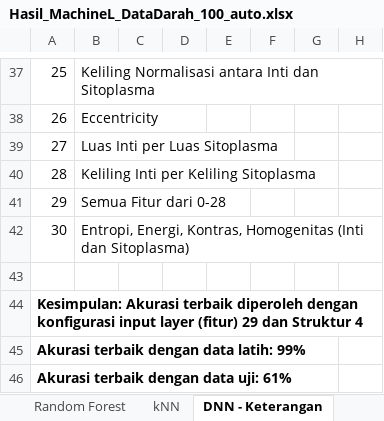
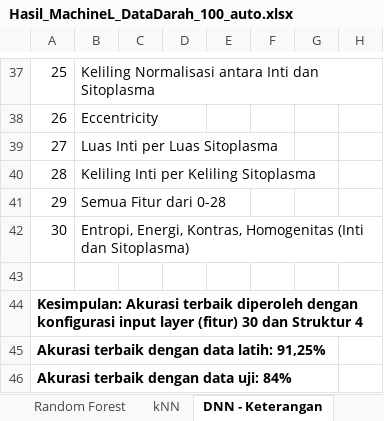
Before and after one commit to lzharif/Cidar, an Excel workbook: Hasil_MachineL_DataDarah_100_auto.xlsx, sheet DNN - Keterangan, drawn as a sheet; only a part is shown, gaps mark what is left out; values as stored, in another font and other column widths than the file's, no borders; table styles not drawn; the diff names each change by its address in the sheet, - before the commit and + after, or states it on an @@ line.

```diff
--- a/Hasil_MachineL_DataDarah_100_auto.xlsx (sheet DNN - Keterangan)
+++ b/Hasil_MachineL_DataDarah_100_auto.xlsx (sheet DNN - Keterangan)
-A44: …layer (fitur) 29 dan Struktur…
+A44: …layer (fitur) 30 dan Struktur…
-A45: Akurasi terbaik dengan data latih: 99%
+A45: Akurasi terbaik dengan data latih: 91,25%
-A46: Akurasi terbaik dengan data uji: 61%
+A46: Akurasi terbaik dengan data uji: 84%
```
Also changed, not shown: sheet Hasil Berdasarkan Preprocess, sheet Random Forest, sheet Decision Tree, sheet SVM, sheet kNN, sheet DNN - Dari Fitur, 1 more sheet, 2 other files.
